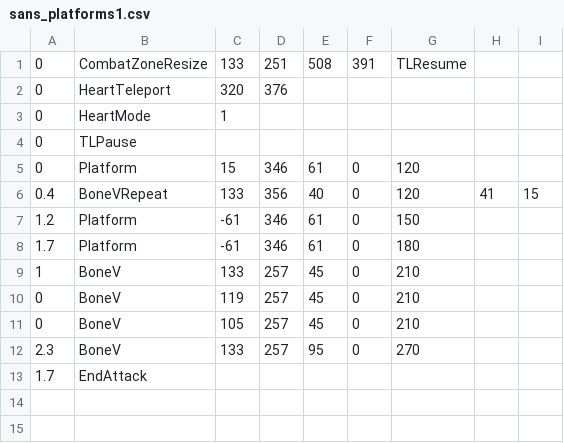
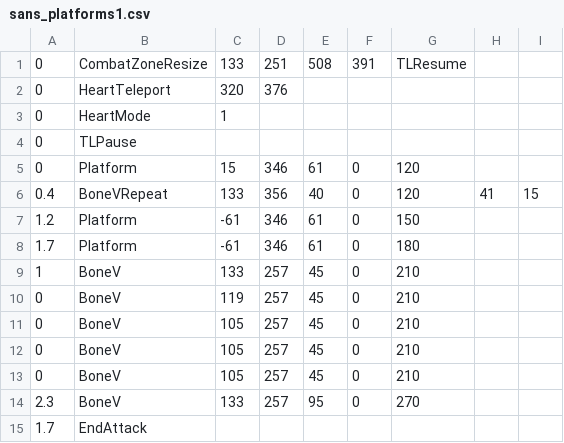
Before and after one commit to 07SharkTomato27/youtube-sans-fight-simu, a CSV file: sans_platforms1.csv, drawn as a sheet.

Commit message:
Update sans_platforms1.csv

```diff
--- a/sans_platforms1.csv
+++ b/sans_platforms1.csv
@@ -11,2 +11,4 @@
 0,BoneV,105,257,45,0,210,,
+0,BoneV,105,257,45,0,210,,
+0,BoneV,105,257,45,0,210,,
 2.3,BoneV,133,257,95,0,270,,
```
